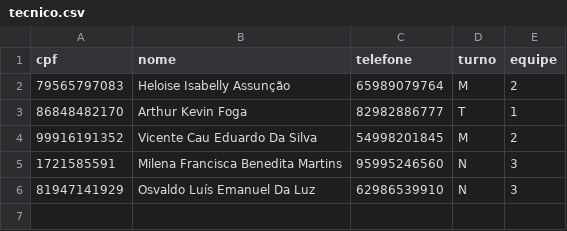
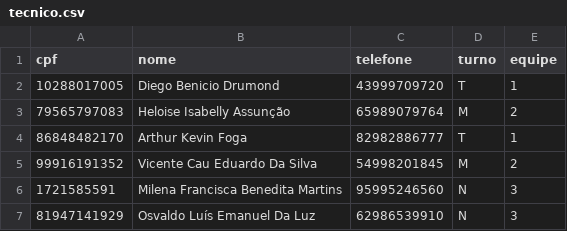
Before and after one commit to Axemay/Central_de_Ferramentaria, a CSV file: app/tecnico.csv, drawn as a sheet.

```diff
--- a/app/tecnico.csv
+++ b/app/tecnico.csv
@@ -1,2 +1,3 @@
 cpf,nome,telefone,turno,equipe
+10288017005,Diego Benicio Drumond,43999709720,T,1
 79565797083,Heloise Isabelly Assunção,65989079764,M,2
```
Also changed, not shown: app/ferramenta.csv, 2 other files.
